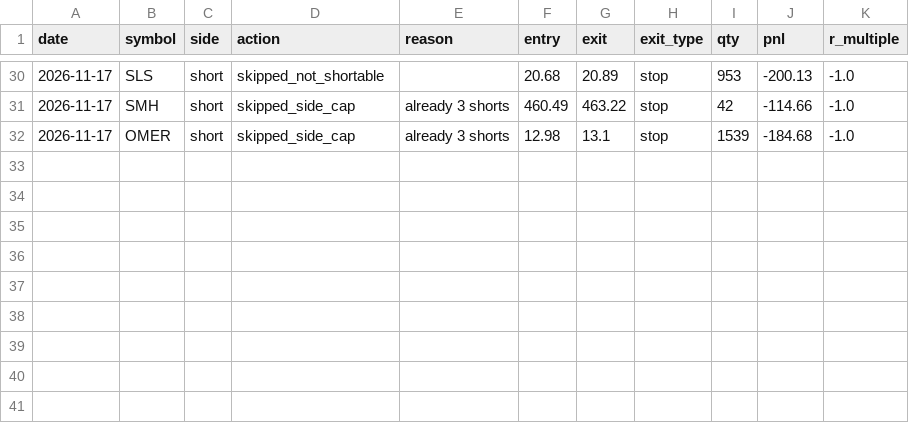
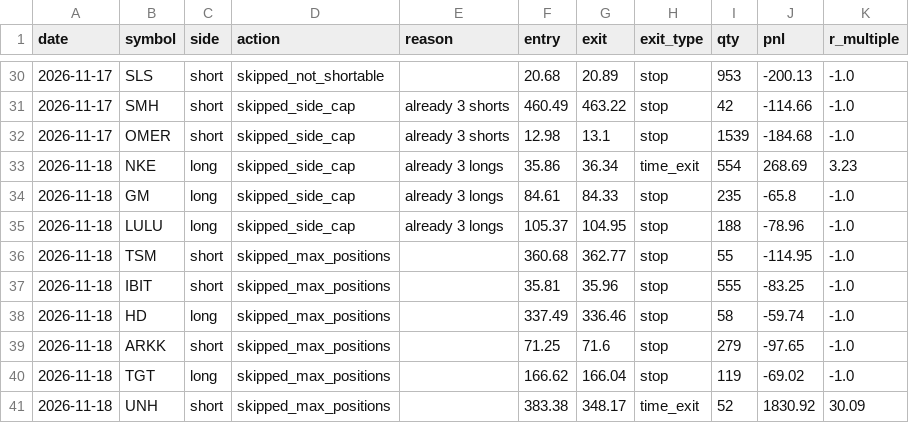
Before and after one commit to RobotsInc/paper-trader, a CSV file: data/shadow.csv, drawn as a sheet; only a part is shown, gaps mark what is left out.

```diff
--- a/data/shadow.csv
+++ b/data/shadow.csv
@@ -32 +32,10 @@ date,symbol,side,action,reason,entry,exit,exit_type,qty,pnl,r_multiple
 2026-11-17,OMER,short,skipped_side_cap,already 3 shorts,12.98,13.1,stop,1539,-184.68,-1.0
+2026-11-18,NKE,long,skipped_side_cap,already 3 longs,35.86,36.34,time_exit,554,268.69,3.23
+2026-11-18,GM,long,skipped_side_cap,already 3 longs,84.61,84.33,stop,235,-65.8,-1.0
+2026-11-18,LULU,long,skipped_side_cap,already 3 longs,105.37,104.95,stop,188,-78.96,-1.0
+2026-11-18,TSM,short,skipped_max_positions,,360.68,362.77,stop,55,-114.95,-1.0
+2026-11-18,IBIT,short,skipped_max_positions,,35.81,35.96,stop,555,-83.25,-1.0
+2026-11-18,HD,long,skipped_max_positions,,337.49,336.46,stop,58,-59.74,-1.0
+2026-11-18,ARKK,short,skipped_max_positions,,71.25,71.6,stop,279,-97.65,-1.0
+2026-11-18,TGT,long,skipped_max_positions,,166.62,166.04,stop,119,-69.02,-1.0
+2026-11-18,UNH,short,skipped_max_positions,,383.38,348.17,time_exit,52,1830.92,30.09
```
Also changed, not shown: data/daily.csv, data/equity.csv, 6 other files.
